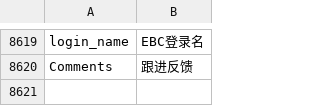
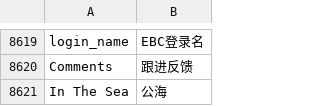
Before and after one commit to saoxia/erpnext_china, a CSV file: erpnext_china/translations/zh.csv, drawn as a sheet; only a part is shown, gaps mark what is left out.

```diff
--- a/erpnext_china/translations/zh.csv
+++ b/erpnext_china/translations/zh.csv
@@ -9145 +9145,2 @@ login_name,EBC登录名
 Comments,跟进反馈
+In The Sea,公海
```
Also changed, not shown: 2 other files.
